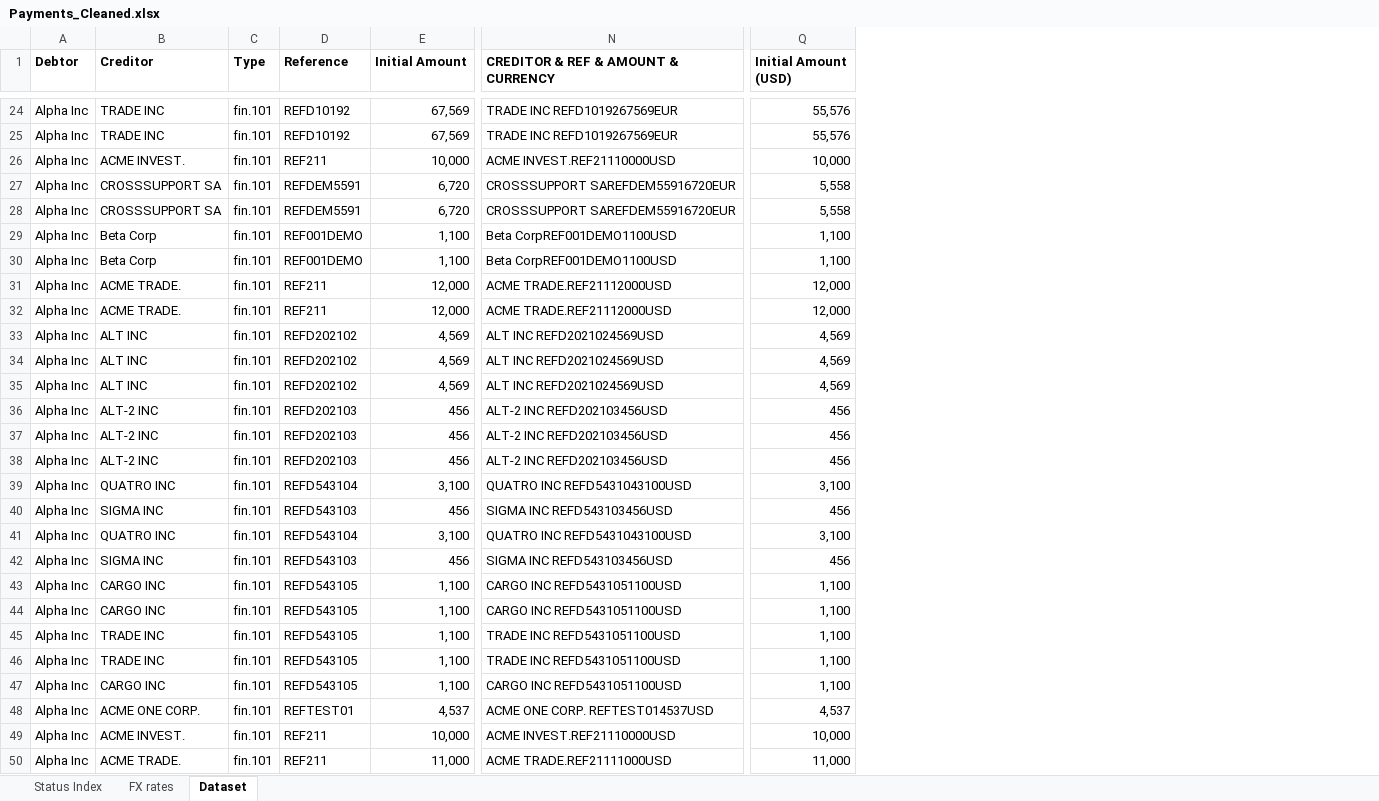
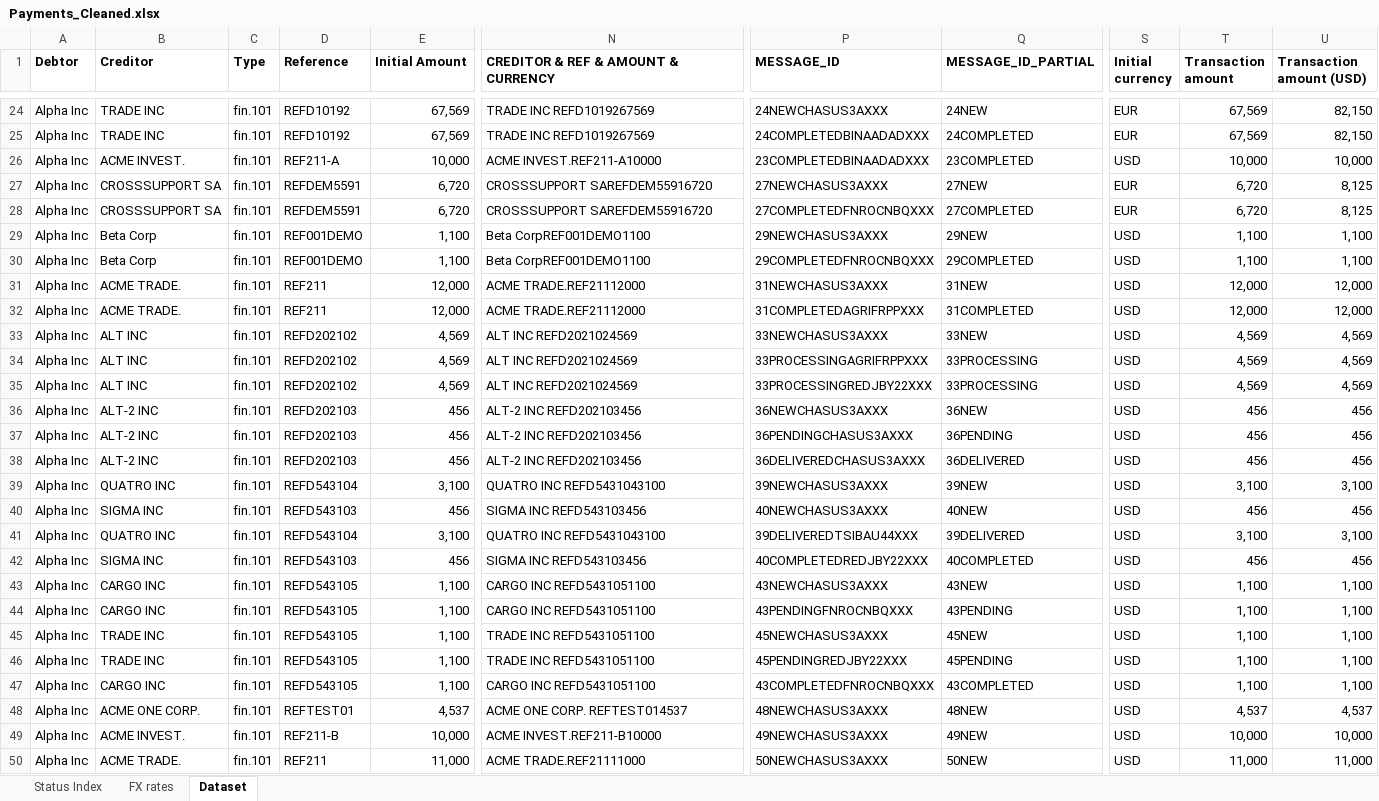
Before and after one commit to eric-martinet/Project6_DataVizTableau, an Excel workbook: data/Payments_Cleaned.xlsx, sheet Dataset, drawn as a sheet; only a part is shown, gaps mark what is left out; values as stored, in another font and other column widths than the file's, no borders; addresses are those after the commit; the diff covers the shown part only; the diff names each change by its address in the sheet, - before the commit and + after, or states it on an @@ line.

```diff
--- a/data/Payments_Cleaned.xlsx (sheet Dataset)
+++ b/data/Payments_Cleaned.xlsx (sheet Dataset)
+column P (MESSAGE_ID), rows 24-50: 24NEWCHASUS3AXXX | 24COMPLETEDBINAADADXXX | 23COMPLETEDBINAADADXXX | 27NEWCHASUS3AXXX | 27COMPLETEDFNROCNBQXXX | 29NEWCHASUS3AXXX | 29COMPLETEDFNROCNBQXXX | 31NEWCHASUS3AXXX | 31COMPLETEDAGRIFRPPXXX | 33NEWCHASUS3AXXX | 33PROCESSINGAGRIFRPPXXX | 33PROCESSINGREDJBY22XXX | 36NEWCHASUS3AXXX | 36PENDINGCHASUS3AXXX | 36DELIVEREDCHASUS3AXXX | 39NEWCHASUS3AXXX | 40NEWCHASUS3AXXX | 39DELIVEREDTSIBAU44XXX | 40COMPLETEDREDJBY22XXX | 43NEWCHASUS3AXXX | 43PENDINGFNROCNBQXXX | 45NEWCHASUS3AXXX | 45PENDINGREDJBY22XXX | 43COMPLETEDFNROCNBQXXX | 48NEWCHASUS3AXXX | 49NEWCHASUS3AXXX | 50NEWCHASUS3AXXX
+column Q (MESSAGE_ID_PARTIAL), rows 24-50: 24NEW | 24COMPLETED | 23COMPLETED | 27NEW | 27COMPLETED | 29NEW | 29COMPLETED | 31NEW | 31COMPLETED | 33NEW | 33PROCESSING | 33PROCESSING | 36NEW | 36PENDING | 36DELIVERED | 39NEW | 40NEW | 39DELIVERED | 40COMPLETED | 43NEW | 43PENDING | 45NEW | 45PENDING | 43COMPLETED | 48NEW | 49NEW | 50NEW
+column S (Initial currency), rows 24-50: EUR | EUR | USD | EUR | EUR | USD | USD | USD | USD | USD | USD | USD | USD | USD | USD | USD | USD | USD | USD | USD | USD | USD | USD | USD | USD | USD | USD
+column T (Transaction amount), rows 24-50: 67,569 | 67,569 | 10,000 | 6,720 | 6,720 | 1,100 | 1,100 | 12,000 | 12,000 | 4,569 | 4,569 | 4,569 | 456 | 456 | 456 | 3,100 | 456 | 3,100 | 456 | 1,100 | 1,100 | 1,100 | 1,100 | 1,100 | 4,537 | 10,000 | 11,000
-U1: Initial Amount (USD)
+U1: Transaction amount (USD)
-N24:N25: TRADE INC REFD1019267569EUR
+N24:N25: TRADE INC REFD1019267569
-U24:U25 (Transaction amount (USD)): 55,576
+U24:U25 (Transaction amount (USD)): 82,150
-D26 (Reference): REF211
+D26 (Reference): REF211-A
-N26: ACME INVEST.REF21110000USD
+N26: ACME INVEST.REF211-A10000
-N27:N28: CROSSSUPPORT SAREFDEM55916720EUR
+N27:N28: CROSSSUPPORT SAREFDEM55916720
-U27:U28 (Transaction amount (USD)): 5,558
+U27:U28 (Transaction amount (USD)): 8,125
-N29:N30: Beta CorpREF001DEMO1100USD
+N29:N30: Beta CorpREF001DEMO1100
-N31:N32: ACME TRADE.REF21112000USD
+N31:N32: ACME TRADE.REF21112000
-N33:N35: ALT INC REFD2021024569USD
+N33:N35: ALT INC REFD2021024569
-N36:N38: ALT-2 INC REFD202103456USD
+N36:N38: ALT-2 INC REFD202103456
-N39: QUATRO INC REFD5431043100USD
+N39: QUATRO INC REFD5431043100
-N40: SIGMA INC REFD543103456USD
+N40: SIGMA INC REFD543103456
-N41: QUATRO INC REFD5431043100USD
+N41: QUATRO INC REFD5431043100
-N42: SIGMA INC REFD543103456USD
+N42: SIGMA INC REFD543103456
-N43:N44: CARGO INC REFD5431051100USD
+N43:N44: CARGO INC REFD5431051100
-N45:N46: TRADE INC REFD5431051100USD
+N45:N46: TRADE INC REFD5431051100
-N47: CARGO INC REFD5431051100USD
+N47: CARGO INC REFD5431051100
-N48: ACME ONE CORP. REFTEST014537USD
+N48: ACME ONE CORP. REFTEST014537
-D49 (Reference): REF211
+D49 (Reference): REF211-B
-N49: ACME INVEST.REF21110000USD
+N49: ACME INVEST.REF211-B10000
-N50: ACME TRADE.REF21111000USD
+N50: ACME TRADE.REF21111000
```
Also changed, not shown: 89 edited cells and cell formats elsewhere in this sheet, formulas that keep their value.
